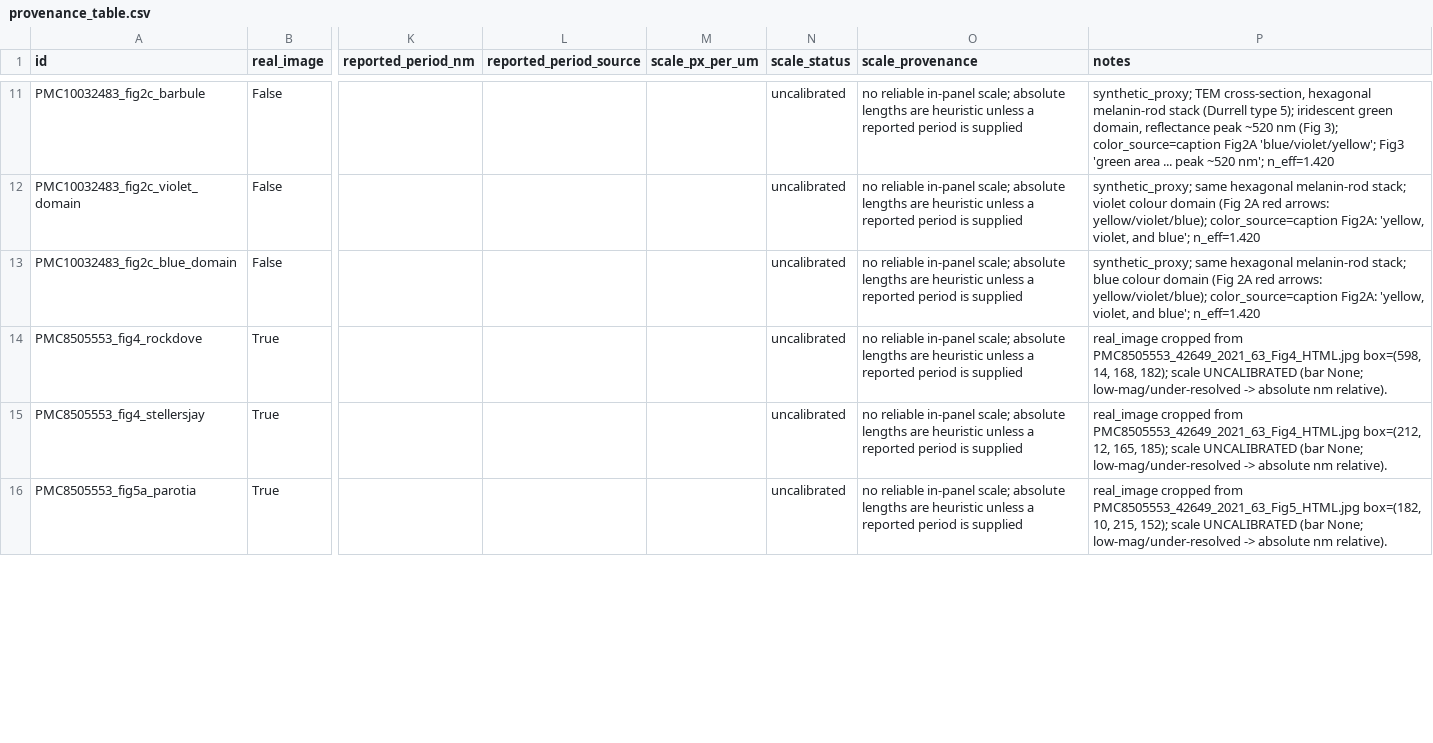
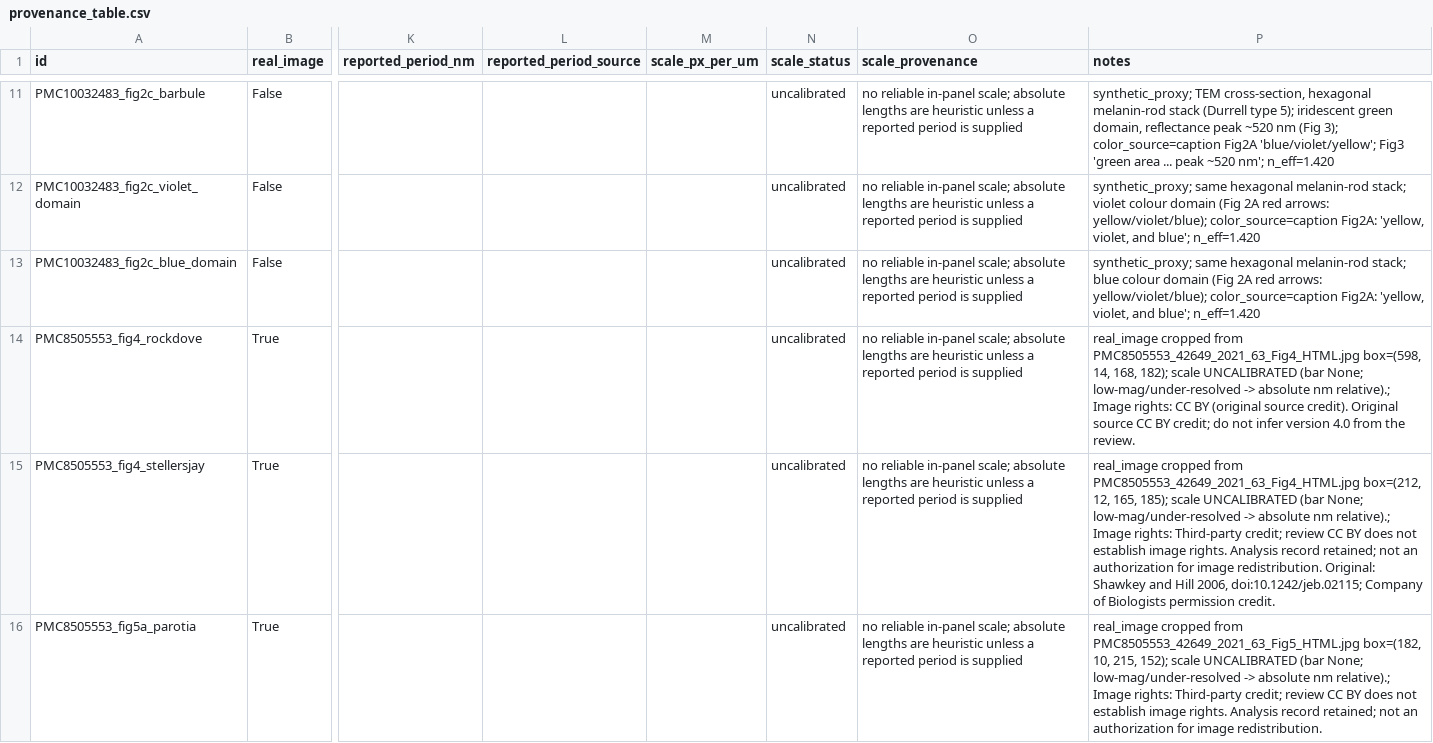
Before and after one commit to suimye/kawasemi-colours, a CSV file: data/provenance_table.csv, drawn as a sheet; only a part is shown, gaps mark what is left out; the diff covers the shown part only; the diff names each change by its address in the sheet, - before the commit and + after, or states it on an @@ line.

Commit message:
Correct image-level rights metadata and methods attribution

```diff
--- a/data/provenance_table.csv
+++ b/data/provenance_table.csv
-P14 (notes): …absolute nm relative).
+P14 (notes): …absolute nm relative).; Image rights: CC BY (original source credit). Original source CC BY credit; do not infer version 4.0 from the review.
-P15 (notes): …absolute nm relative).
+P15 (notes): …absolute nm relative).; Image rights: Third-party credit; review CC BY does not establish image rights. Analysis record retained; not an authorization for image redistribution. Original: Shawkey and Hill 2006, doi:10.1242/jeb.02115; Company of Biologists permission credit.
-P16 (notes): …absolute nm relative).
+P16 (notes): …absolute nm relative).; Image rights: Third-party credit; review CC BY does not establish image rights. Analysis record retained; not an authorization for image redistribution.
```
Also changed, not shown: 8 edited cells elsewhere in this file, data/dataset.csv, data/sources.csv, 10 other files.
